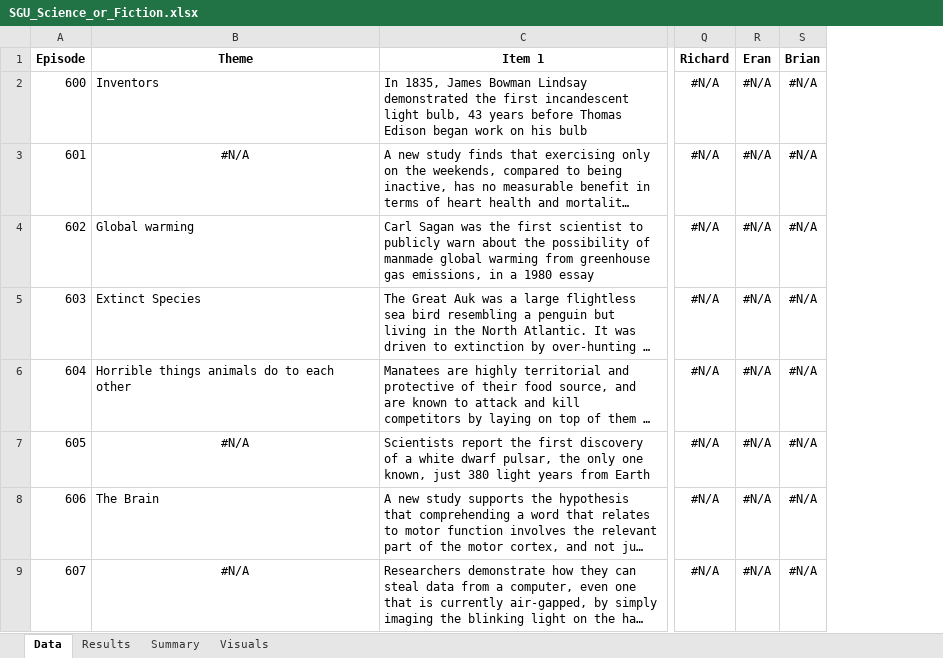
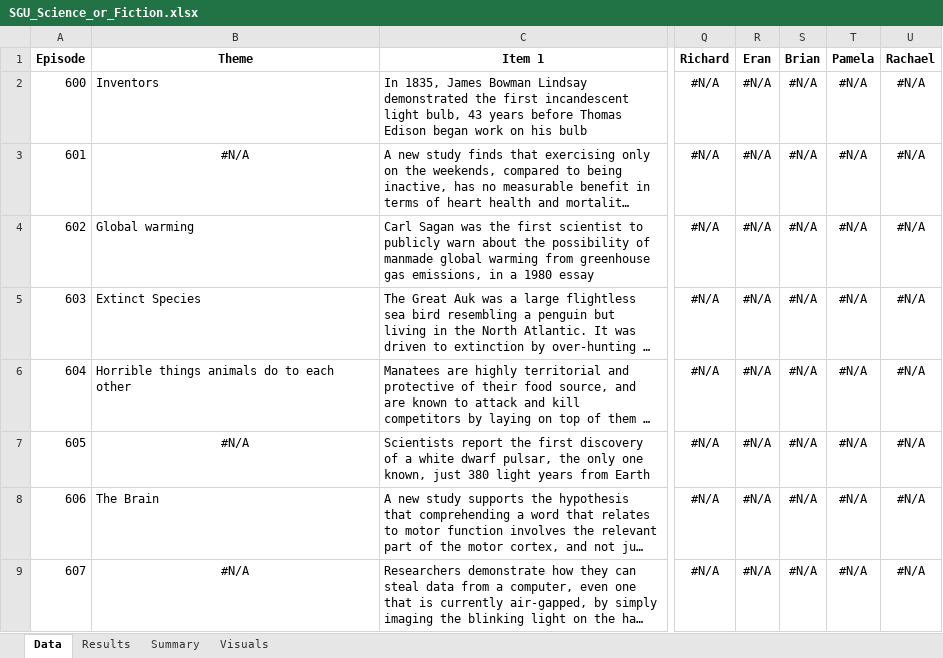
Before and after one commit to wayneheller/SGU_Science_or_Fiction, an Excel workbook: SGU_Science_or_Fiction.xlsx, sheet Data, drawn as a sheet; only a part is shown, gaps mark what is left out; long unchanged cells end in …; values as stored, in another font and other column widths than the file's, no borders; the diff covers the shown part only; the diff names each change by its address in the sheet, - before the commit and + after, or states it on an @@ line.

```diff
--- a/SGU_Science_or_Fiction.xlsx (sheet Data)
+++ b/SGU_Science_or_Fiction.xlsx (sheet Data)
+column T (Pamela), rows 2-9: all #N/A
+column U (Rachael), rows 2-9: all #N/A
```
Also changed, not shown: 5 added rows elsewhere in this sheet, sheet Results, sheet Summary, formulas that keep their value, charts or pictures, 4 other files.
